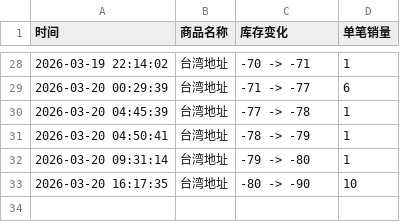
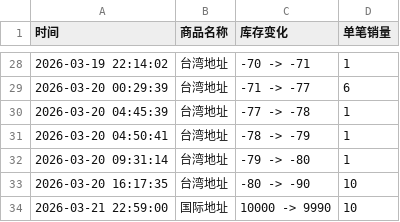
Before and after one commit to Juineii/sungkyu_km0323, a CSV file: 金圣圭台北合影.csv, drawn as a sheet; only a part is shown, gaps mark what is left out.

Commit message:
自动更新数据 2026-03-21 22:59:03

```diff
--- a/金圣圭台北合影.csv
+++ b/金圣圭台北合影.csv
@@ -33 +33,2 @@
 2026-03-20 16:17:35,台湾地址,-80 -> -90,10
+2026-03-21 22:59:00,国际地址,10000 -> 9990,10
```
